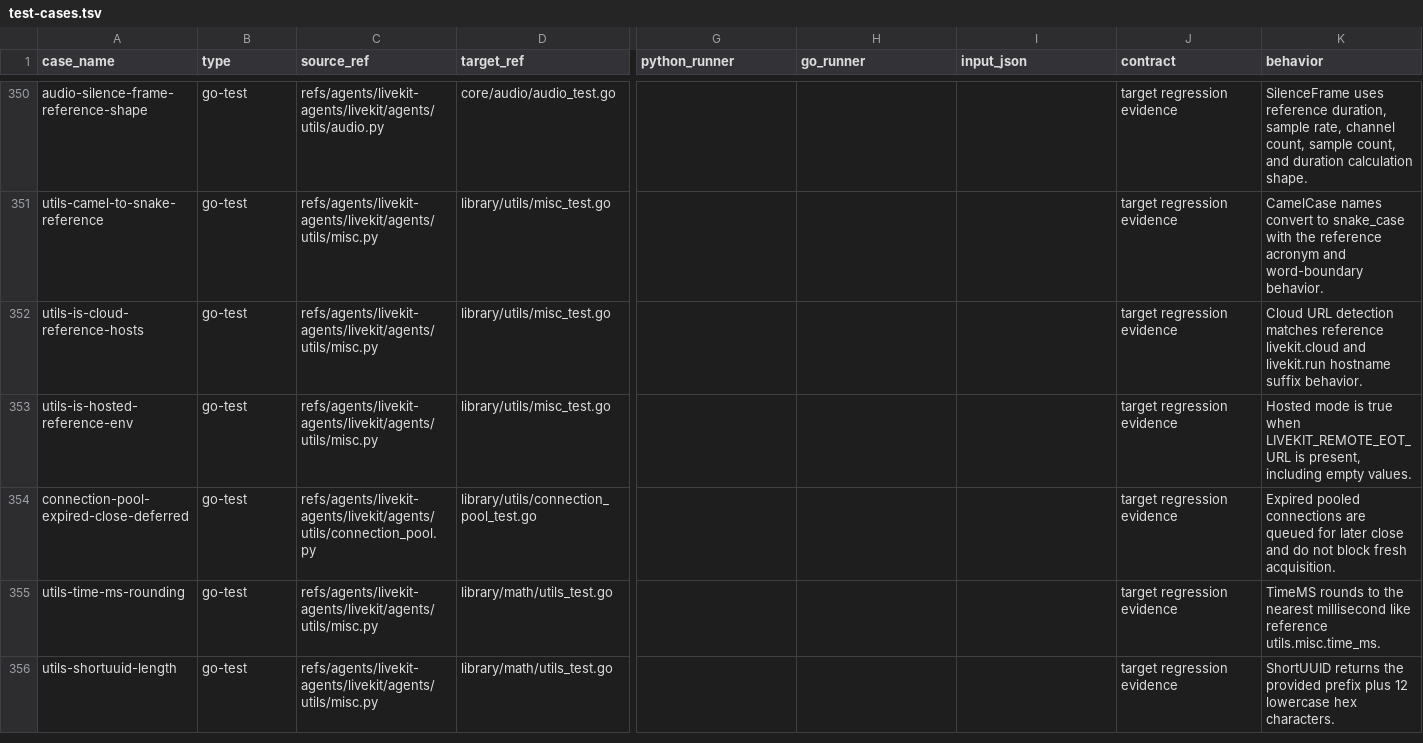
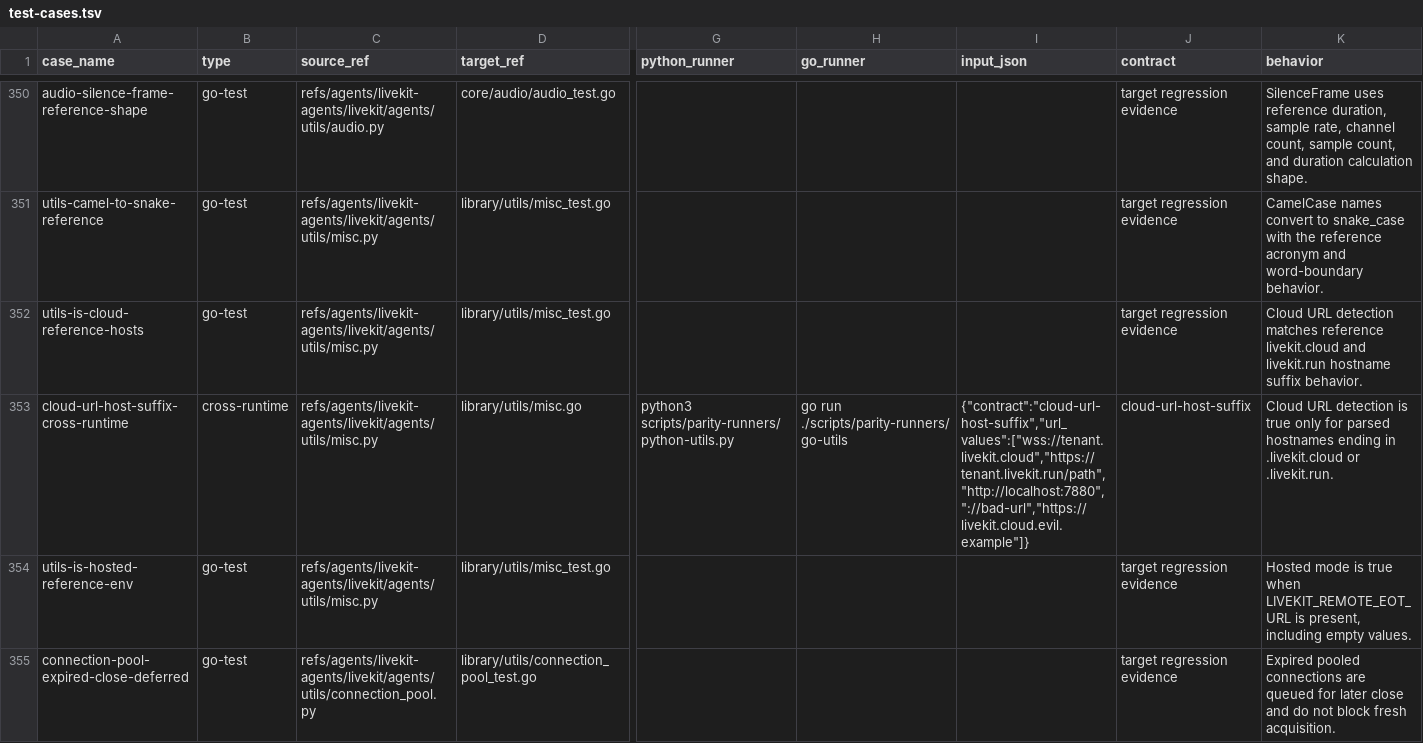
Before and after one commit to cavos-io/rtp-agent, a TSV file: scripts/parity-fixtures/test-cases.tsv, drawn as a sheet; only a part is shown, gaps mark what is left out; the shorter side is filled out with more unchanged rows; rows hold the shown columns only; the diff names each change by its address in the sheet, - before the commit and + after, or states it on an @@ line.

Commit message:
test(scripts): add cloud utility runner

```diff
--- a/scripts/parity-fixtures/test-cases.tsv
+++ b/scripts/parity-fixtures/test-cases.tsv
+row 353: cloud-url-host-suffix-cross-runtime | cross-runtime | refs/agents/livekit-agents/livekit/agents/utils/misc.py | library/utils/misc.go | python3 scripts/parity-runners/python-utils.py | go run ./scripts/parity-runners/go-utils | {"contract":"cloud-url-host-suffix","url_values":["wss://tenant.livekit.cloud","https://tenant.livekit.run/path","http://localhost:7880","://bad-url","https://livekit.cloud.evil.example"]} | cloud-url-host-suffix | Cloud URL detection is true only for parsed hostnames ending in .livekit.cloud or .livekit.run.
```
Also changed, not shown: 3 other files.
